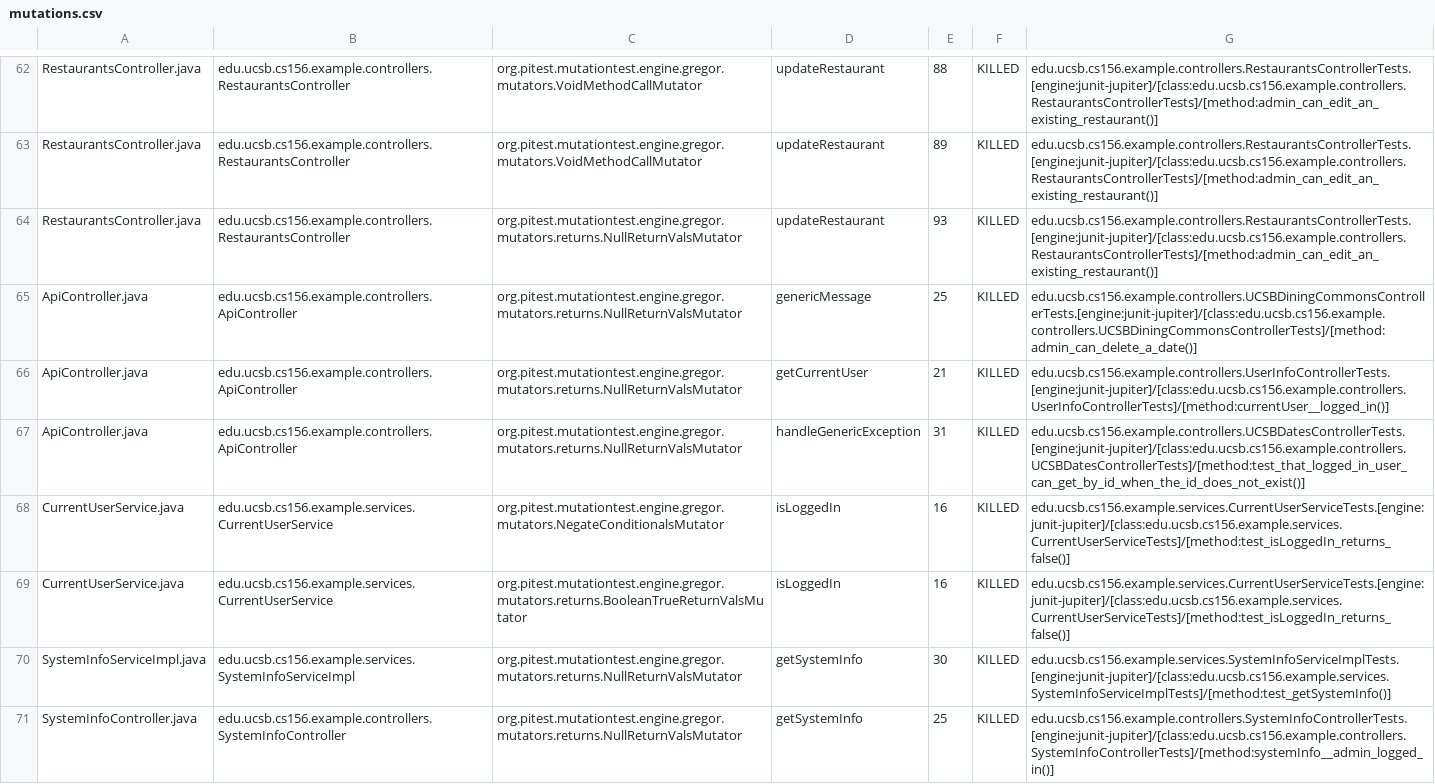
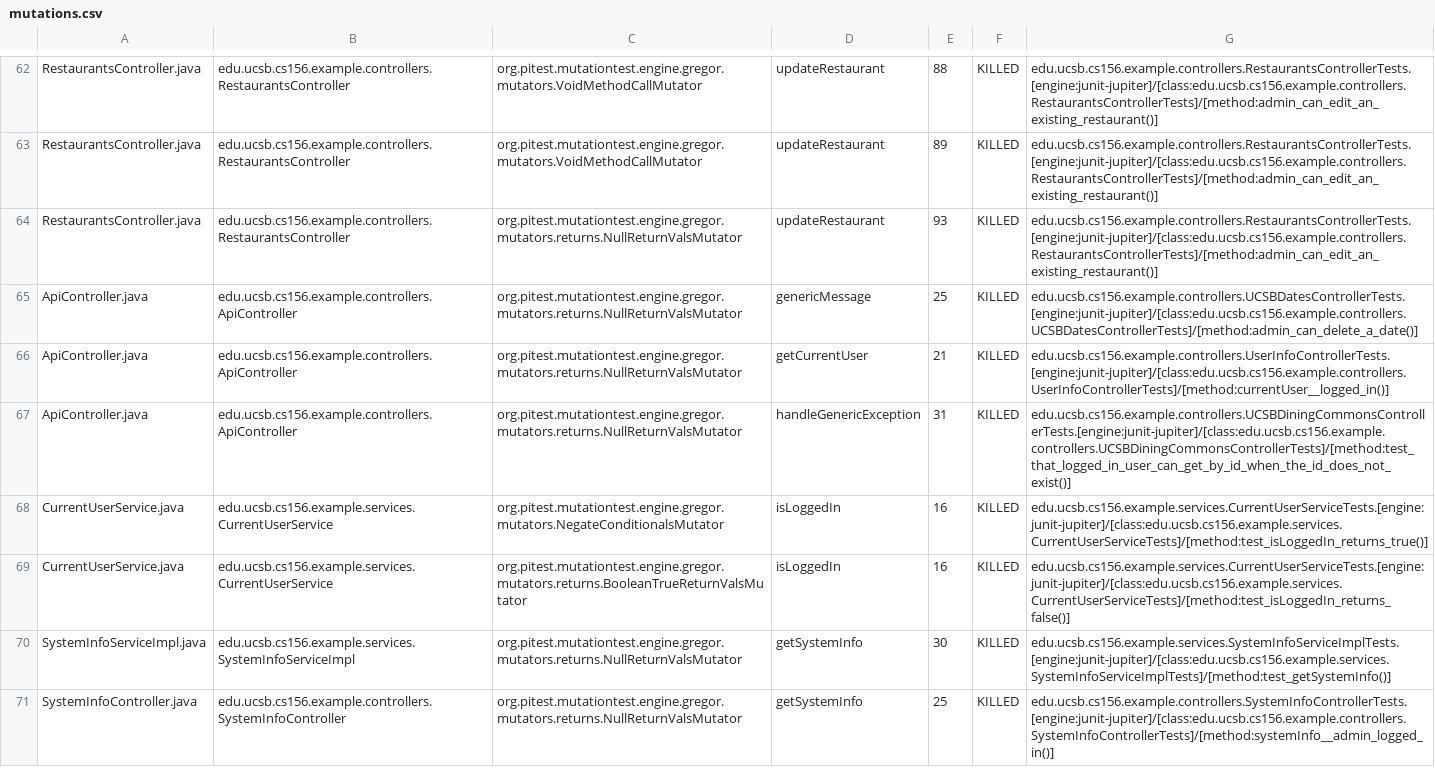
Before and after one commit to ucsb-cs156-m23/team03-m23-10am-3, a CSV file: prs/63/pitest/mutations.csv, drawn as a sheet; only a part is shown, gaps mark what is left out.

Commit message:
Deploying to gh-pages from @ ucsb-cs156-m23/team03-m23-10am-3@2834829268287f5b51ff21a4ad6ccbf42acab2ae 🚀

```diff
--- a/prs/63/pitest/mutations.csv
+++ b/prs/63/pitest/mutations.csv
@@ -64,6 +64,6 @@ RestaurantsController.java,edu.ucsb.cs156.example.controllers.RestaurantsControl
 RestaurantsController.java,edu.ucsb.cs156.example.controllers.RestaurantsController,org.pitest.mutationtest.engine.gregor.mutators.returns.NullReturnValsMutator,updateRestaurant,93,KILLED,edu.ucsb.cs156.example.controllers.RestaurantsControllerTests.[engine:junit-jupiter]/[class:edu.ucsb.cs156.example.controllers.RestaurantsControllerTests]/[method:admin_can_edit_an_existing_restaurant()]
-ApiController.java,edu.ucsb.cs156.example.controllers.ApiController,org.pitest.mutationtest.engine.gregor.mutators.returns.NullReturnValsMutator,genericMessage,25,KILLED,edu.ucsb.cs156.example.controllers.UCSBDiningCommonsControllerTests.[engine:junit-jupiter]/[class:edu.ucsb.cs156.example.controllers.UCSBDiningCommonsControllerTests]/[method:admin_can_delete_a_date()]
+ApiController.java,edu.ucsb.cs156.example.controllers.ApiController,org.pitest.mutationtest.engine.gregor.mutators.returns.NullReturnValsMutator,genericMessage,25,KILLED,edu.ucsb.cs156.example.controllers.UCSBDatesControllerTests.[engine:junit-jupiter]/[class:edu.ucsb.cs156.example.controllers.UCSBDatesControllerTests]/[method:admin_can_delete_a_date()]
 ApiController.java,edu.ucsb.cs156.example.controllers.ApiController,org.pitest.mutationtest.engine.gregor.mutators.returns.NullReturnValsMutator,getCurrentUser,21,KILLED,edu.ucsb.cs156.example.controllers.UserInfoControllerTests.[engine:junit-jupiter]/[class:edu.ucsb.cs156.example.controllers.UserInfoControllerTests]/[method:currentUser__logged_in()]
-ApiController.java,edu.ucsb.cs156.example.controllers.ApiController,org.pitest.mutationtest.engine.gregor.mutators.returns.NullReturnValsMutator,handleGenericException,31,KILLED,edu.ucsb.cs156.example.controllers.UCSBDatesControllerTests.[engine:junit-jupiter]/[class:edu.ucsb.cs156.example.controllers.UCSBDatesControllerTests]/[method:test_that_logged_in_user_can_get_by_id_when_the_id_does_not_exist()]
-CurrentUserService.java,edu.ucsb.cs156.example.services.CurrentUserService,org.pitest.mutationtest.engine.gregor.mutators.NegateConditionalsMutator,isLoggedIn,16,KILLED,edu.ucsb.cs156.example.services.CurrentUserServiceTests.[engine:junit-jupiter]/[class:edu.ucsb.cs156.example.services.CurrentUserServiceTests]/[method:test_isLoggedIn_returns_false()]
+ApiController.java,edu.ucsb.cs156.example.controllers.ApiController,org.pitest.mutationtest.engine.gregor.mutators.returns.NullReturnValsMutator,handleGenericException,31,KILLED,edu.ucsb.cs156.example.controllers.UCSBDiningCommonsControllerTests.[engine:junit-jupiter]/[class:edu.ucsb.cs156.example.controllers.UCSBDiningCommonsControllerTests]/[method:test_that_logged_in_user_can_get_by_id_when_the_id_does_not_exist()]
+CurrentUserService.java,edu.ucsb.cs156.example.services.CurrentUserService,org.pitest.mutationtest.engine.gregor.mutators.NegateConditionalsMutator,isLoggedIn,16,KILLED,edu.ucsb.cs156.example.services.CurrentUserServiceTests.[engine:junit-jupiter]/[class:edu.ucsb.cs156.example.services.CurrentUserServiceTests]/[method:test_isLoggedIn_returns_true()]
 CurrentUserService.java,edu.ucsb.cs156.example.services.CurrentUserService,org.pitest.mutationtest.engine.gregor.mutators.returns.BooleanTrueReturnValsMutator,isLoggedIn,16,KILLED,edu.ucsb.cs156.example.services.CurrentUserServiceTests.[engine:junit-jupiter]/[class:edu.ucsb.cs156.example.services.CurrentUserServiceTests]/[method:test_isLoggedIn_returns_false()]
```
Also changed, not shown: 13 other files.
